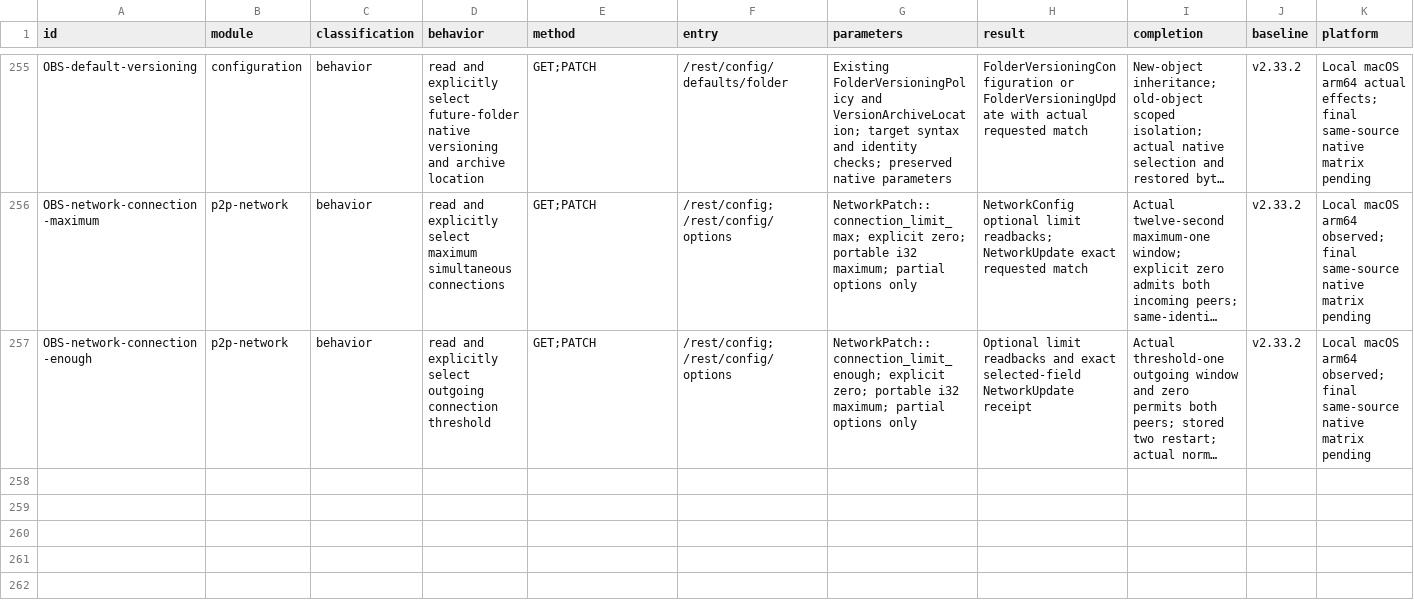
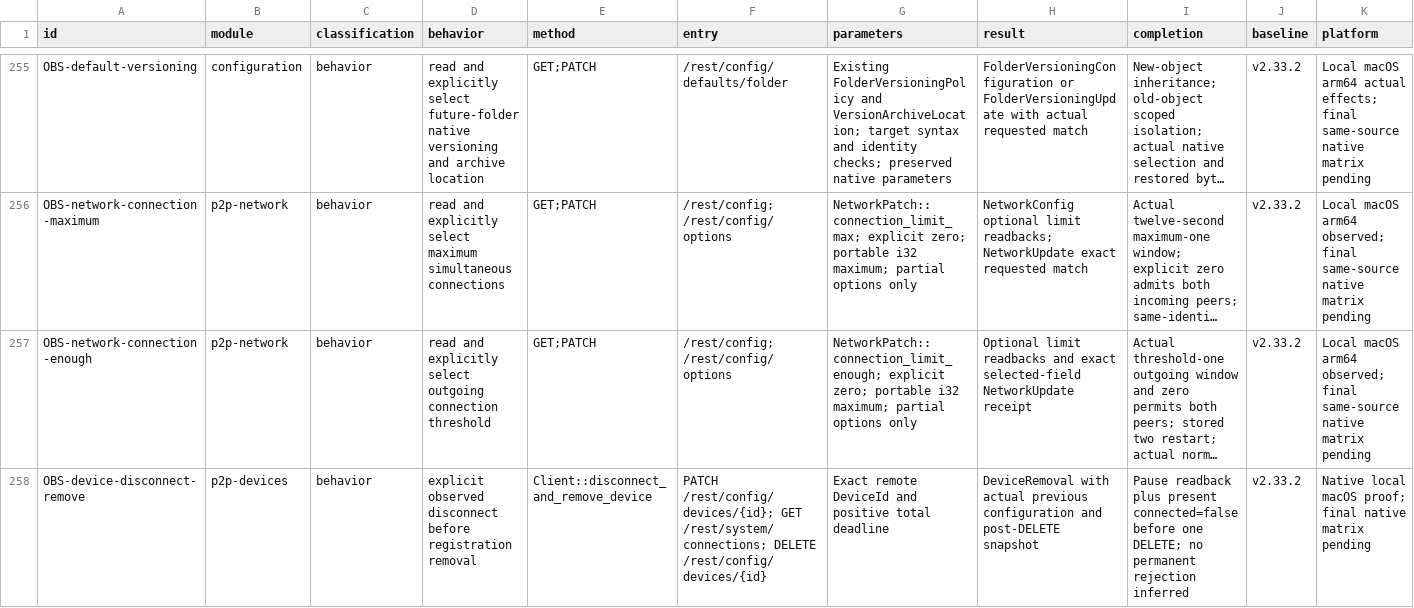
Before and after one commit to AresJef/verysync-sidecar, a CSV file: docs/capabilities.csv, drawn as a sheet; only a part is shown, gaps mark what is left out; long unchanged cells end in …; rows hold the shown columns only; the diff names each change by its address in the sheet, - before the commit and + after, or states it on an @@ line.

Commit message:
Document and exercise explicit device disconnect and removal separately

```diff
--- a/docs/capabilities.csv
+++ b/docs/capabilities.csv
+row 258: OBS-device-disconnect-remove | p2p-devices | behavior | explicit observed disconnect before registration removal | Client::disconnect_and_remove_device | PATCH /rest/config/devices/{id}; GET /rest/system/connections; DELETE /rest/config/devices/{id} | Exact remote DeviceId and positive total deadline | DeviceRemoval with actual previous configuration and post-DELETE snapshot | Pause readback plus present connected=false before one DELETE; no permanent rejection inferred | v2.33.2 | Native local macOS proof; final native matrix pending
```
Also changed, not shown: 2 other files.
